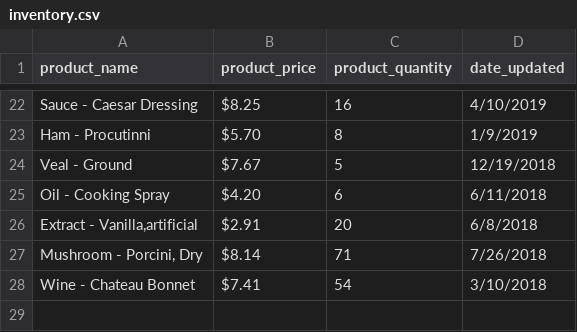
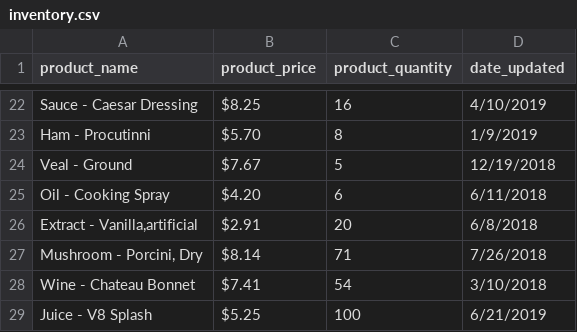
Before and after one commit to petepall/Treehouse_project_4, a CSV file: import_data/inventory.csv, drawn as a sheet; only a part is shown, gaps mark what is left out.

```diff
--- a/import_data/inventory.csv
+++ b/import_data/inventory.csv
@@ -28 +28,2 @@ Oil - Cooking Spray,$4.20,6,6/11/2018
 Wine - Chateau Bonnet,$7.41,54,3/10/2018
+Juice - V8 Splash,$5.25,100,6/21/2019
```
Also changed, not shown: 5 other files.
